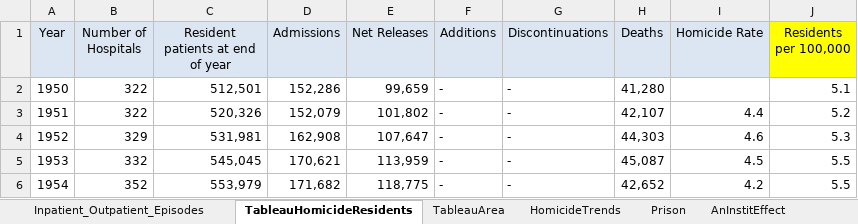
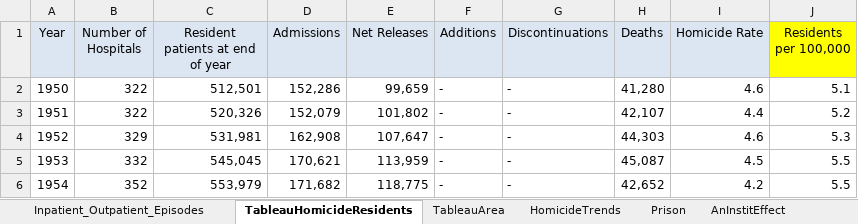
Before and after one commit to cyniclone/CVJ522-Infographics, an Excel workbook: 1 - Homelessness/data/Deinstitutionalization.xlsx, sheet TableauHomicideResidents, drawn as a sheet; only a part is shown; values as stored, in another font and other column widths than the file's, no borders; the diff names each change by its address in the sheet, - before the commit and + after, or states it on an @@ line.

```diff
--- a/1 - Homelessness/data/Deinstitutionalization.xlsx (sheet TableauHomicideResidents)
+++ b/1 - Homelessness/data/Deinstitutionalization.xlsx (sheet TableauHomicideResidents)
-I2 (Homicide Rate): (empty)
+I2 (Homicide Rate): 4.6
```
Also changed, not shown: sheet Prison, formulas that keep their value, charts or pictures, 5 other files.
